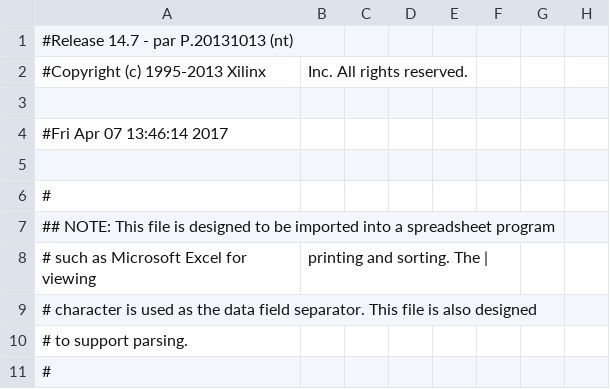
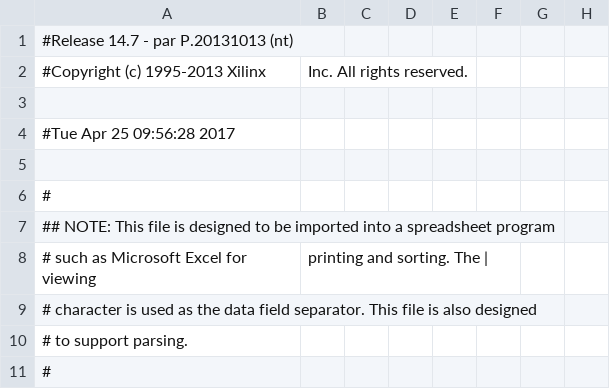
Before and after one commit to MilBia/PONG, a CSV file: PONG_Z_MENU/main_pad.csv, drawn as a sheet; only a part is shown; the diff names each change by its address in the sheet, - before the commit and + after, or states it on an @@ line.

```diff
--- a/PONG_Z_MENU/main_pad.csv
+++ b/PONG_Z_MENU/main_pad.csv
-A4: #Fri Apr 07 13:46:14 2017
+A4: #Tue Apr 25 09:56:28 2017
```
Also changed, not shown: 57 other files.
